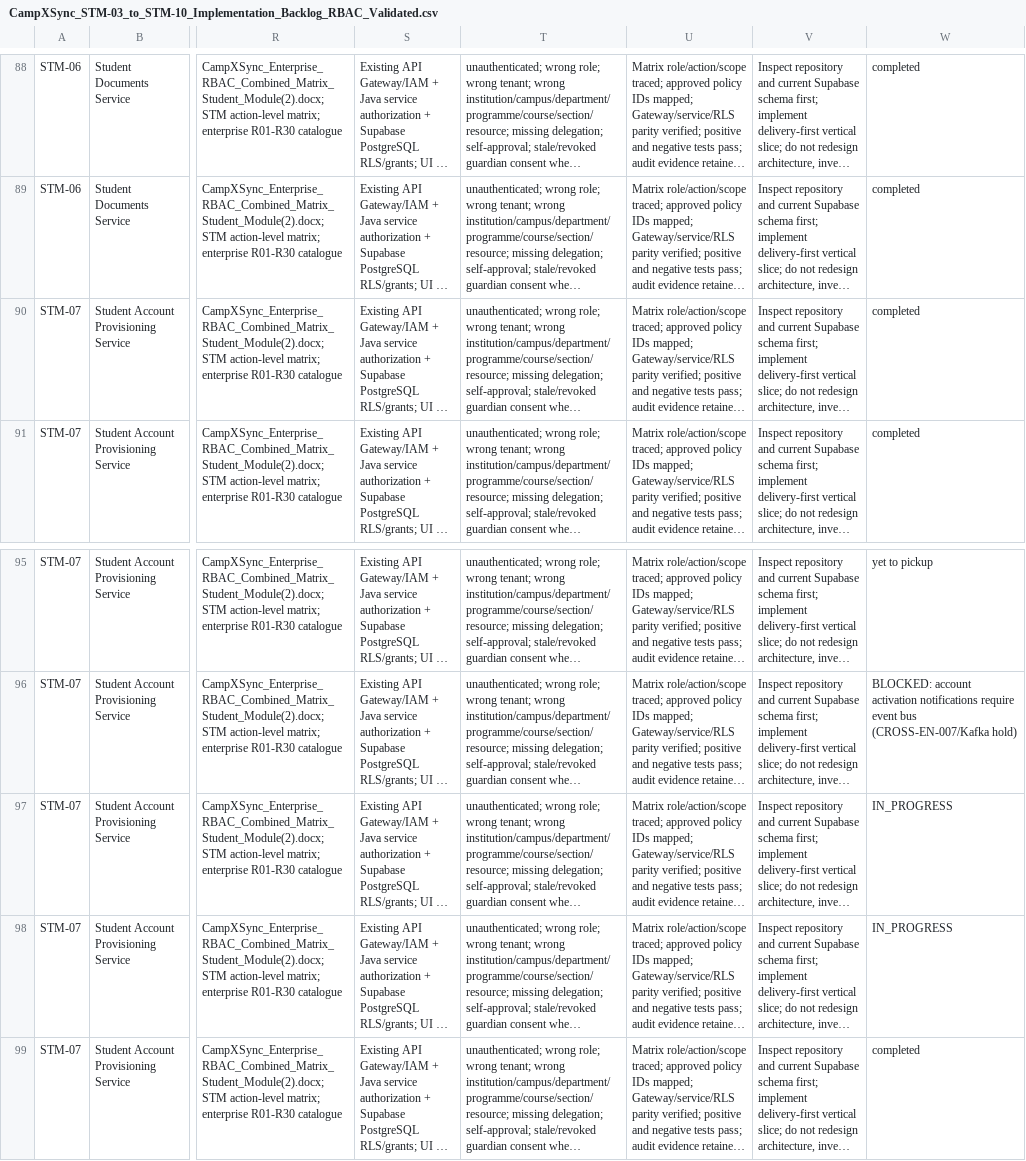
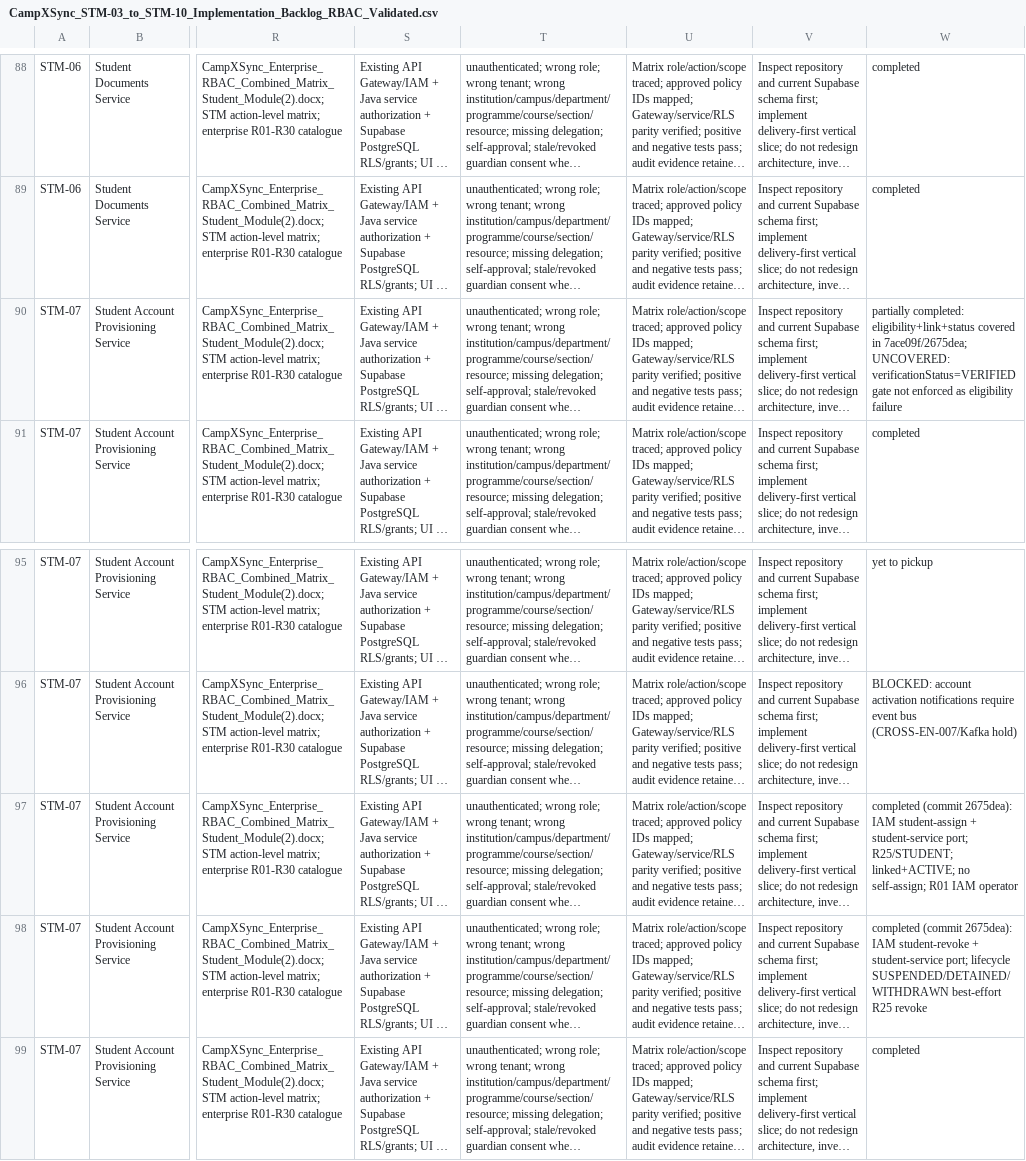
Before and after one commit to campxsync/CampXSync_V2.0, a CSV file: docs/user-stories/CampXSync_STM-03_to_STM-10_Implementation_Backlog_RBAC_Validated.csv, drawn as a sheet; only a part is shown, gaps mark what is left out; long unchanged cells end in …; the diff names each change by its address in the sheet, - before the commit and + after, or states it on an @@ line.

```diff
--- a/docs/user-stories/CampXSync_STM-03_to_STM-10_Implementation_Backlog_RBAC_Validated.csv
+++ b/docs/user-stories/CampXSync_STM-03_to_STM-10_Implementation_Backlog_RBAC_Validated.csv
-W90: completed
+W90: partially completed: eligibility+link+status covered in 7ace09f/2675dea; UNCOVERED: verificationStatus=VERIFIED gate not enforced as eligibility failure
-W97: IN_PROGRESS
+W97: completed (commit 2675dea): IAM student-assign + student-service port; R25/STUDENT; linked+ACTIVE; no self-assign; R01 IAM operator
-W98: IN_PROGRESS
+W98: completed (commit 2675dea): IAM student-revoke + student-service port; lifecycle SUSPENDED/DETAINED/WITHDRAWN best-effort R25 revoke
```
Also changed, not shown: 3 other files.
